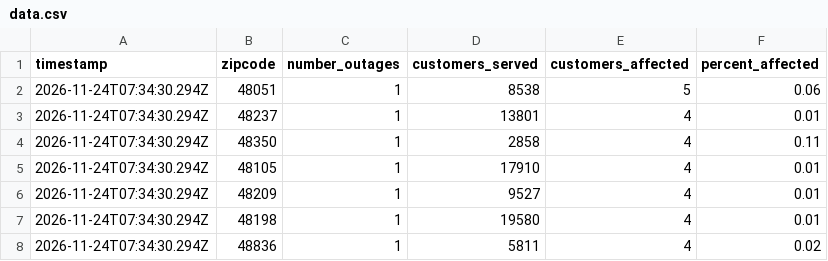
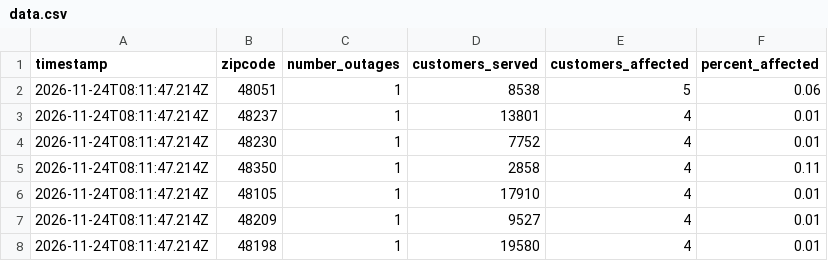
Before and after one commit to dschlaud/dte-outage-tracker, a CSV file: data.csv, drawn as a sheet.

```diff
--- a/data.csv
+++ b/data.csv
@@ -1,8 +1,8 @@
 timestamp,zipcode,number_outages,customers_served,customers_affected,percent_affected
-2026-11-24T07:34:30.294Z,48051,1,8538,5,0.06
-2026-11-24T07:34:30.294Z,48237,1,13801,4,0.01
-2026-11-24T07:34:30.294Z,48350,1,2858,4,0.11
-2026-11-24T07:34:30.294Z,48105,1,17910,4,0.01
-2026-11-24T07:34:30.294Z,48209,1,9527,4,0.01
-2026-11-24T07:34:30.294Z,48198,1,19580,4,0.01
-2026-11-24T07:34:30.294Z,48836,1,5811,4,0.02
+2026-11-24T08:11:47.214Z,48051,1,8538,5,0.06
+2026-11-24T08:11:47.214Z,48237,1,13801,4,0.01
+2026-11-24T08:11:47.214Z,48230,1,7752,4,0.01
+2026-11-24T08:11:47.214Z,48350,1,2858,4,0.11
+2026-11-24T08:11:47.214Z,48105,1,17910,4,0.01
+2026-11-24T08:11:47.214Z,48209,1,9527,4,0.01
+2026-11-24T08:11:47.214Z,48198,1,19580,4,0.01
```
Also changed, not shown: 2 other files.
